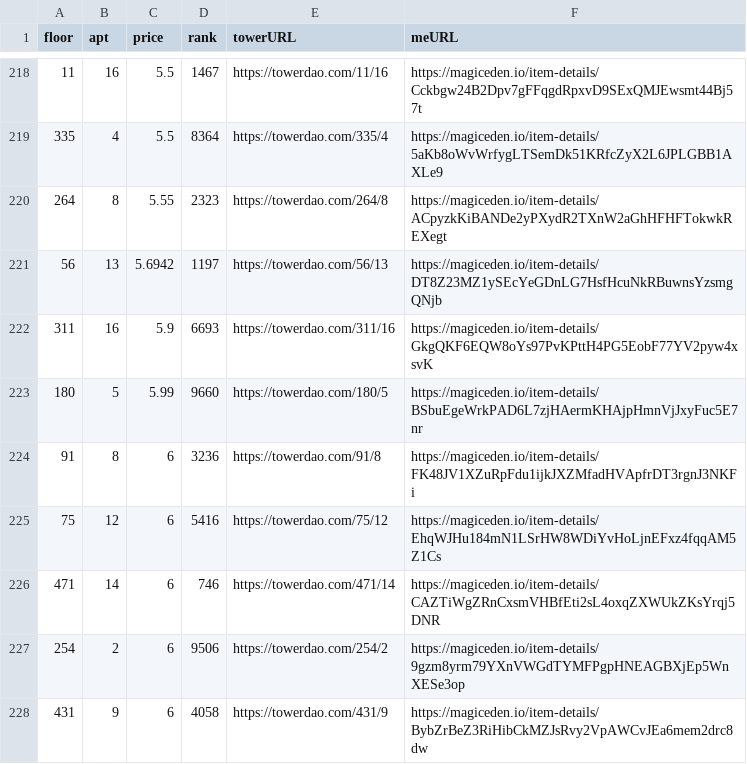
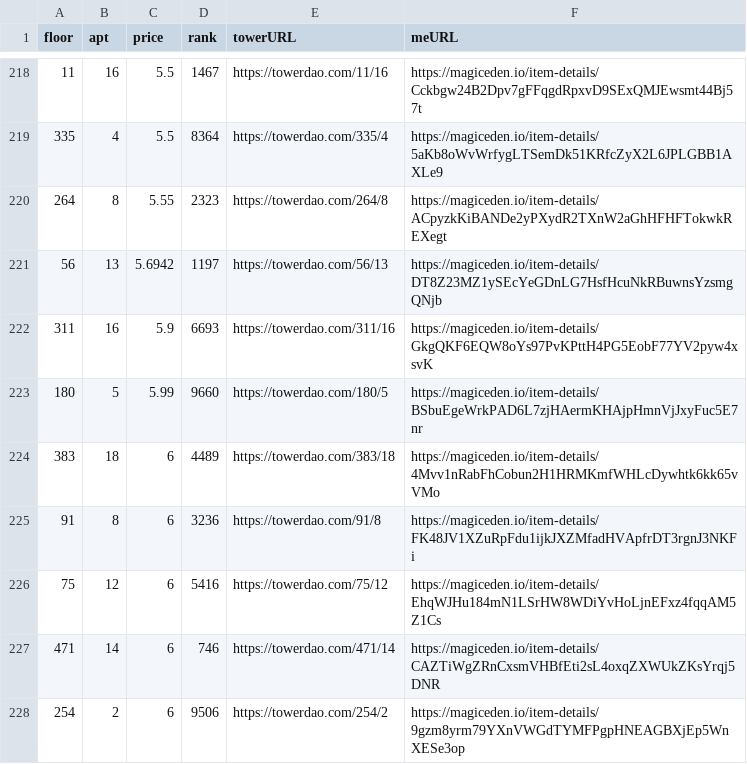
Before and after one commit to braposo/thetower-monitor, a CSV file: data-magiceden.csv, drawn as a sheet; only a part is shown, gaps mark what is left out; the shorter side is filled out with more unchanged rows.

Commit message:
Flat: latest data (2021-11-28T10:41:50.623Z) {   "date": "2021-11-28T10:41:50.623Z",   "files": [     {       "name": "data-magiceden.csv",       "deltaBytes": 122,       "source": "https://api-mainnet.magiceden.io/rpc/getListedNFTsByQuery?q=%7B%22%24match%22%3A%7B%22collectionSymbol%22%3A%22the_tower%22%7D%2C%22%24sort%22%3A%7B%22takerAmount%22%3A1%2C%22createdAt%22%3A-1%7D%7D"     },     {       "name": "data-solanart.csv",       "deltaBytes": -238,       "source": "https://qzlsklfacc.medianetwork.cloud/nft_for_sale?collection=thetower"     }   ] }

```diff
--- a/data-magiceden.csv
+++ b/data-magiceden.csv
@@ -223,2 +223,3 @@ floor,apt,price,rank,towerURL,meURL
 180,5,5.99,9660,https://towerdao.com/180/5,https://magiceden.io/item-details/BSbuEgeWrkPAD6L7zjHAermKHAjpHmnVjJxyFuc5E7nr
+383,18,6,4489,https://towerdao.com/383/18,https://magiceden.io/item-details/4Mvv1nRabFhCobun2H1HRMKmfWHLcDywhtk6kk65vVMo
 91,8,6,3236,https://towerdao.com/91/8,https://magiceden.io/item-details/FK48JV1XZuRpFdu1ijkJXZMfadHVApfrDT3rgnJ3NKFi
```
Also changed, not shown: data-solanart.csv.
